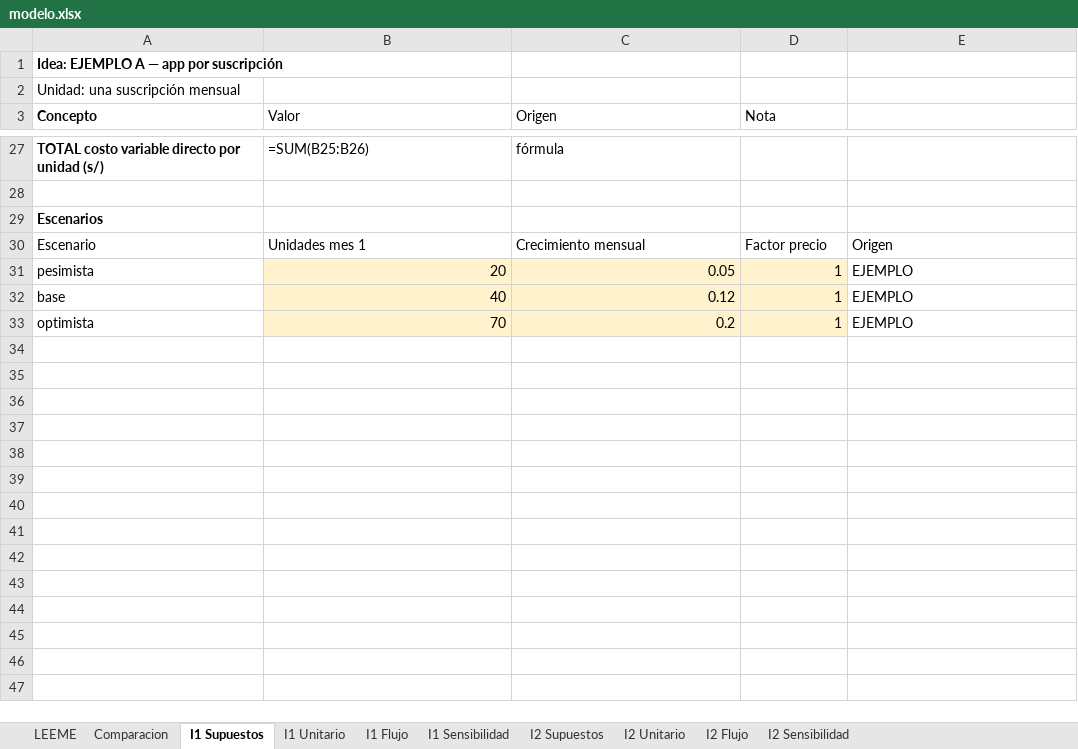
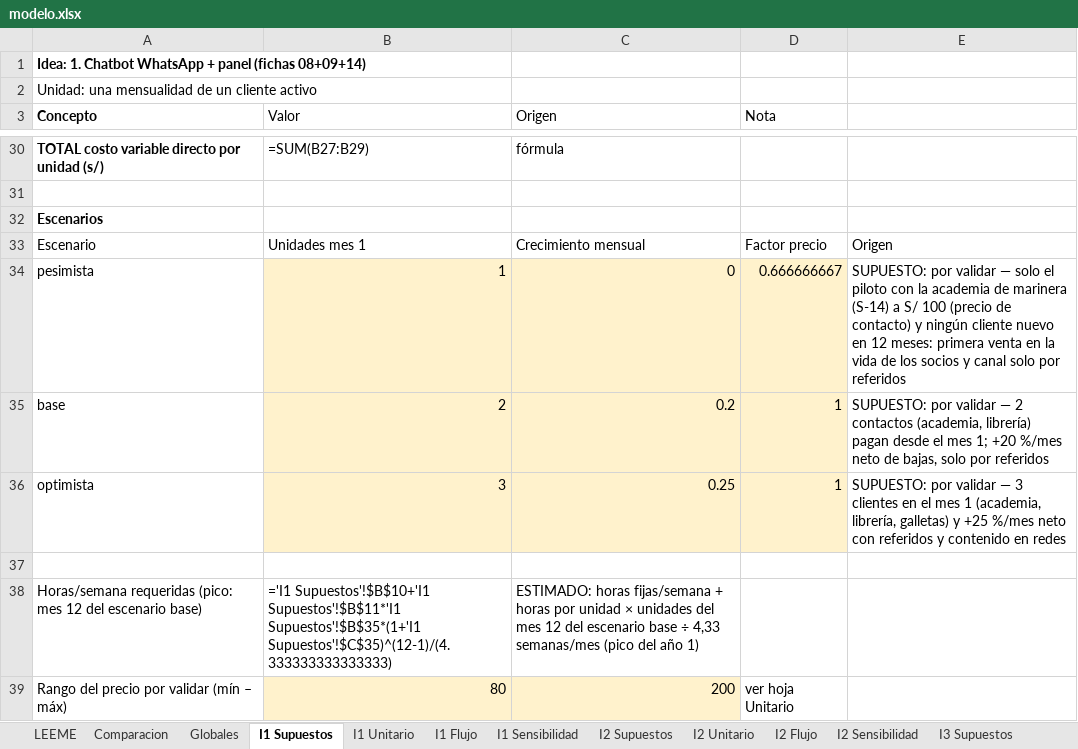
Before and after one commit to Darknow-web/Aplicativo-UPN-Talent-Lab, an Excel workbook: finanzas/modelo.xlsx, sheet I1 Supuestos, drawn as a sheet; only a part is shown, gaps mark what is left out; values as stored, in another font and other column widths than the file's, no borders; formulas without a stored value are shown as written; addresses are those after the commit; the diff covers the shown part only; the diff names each change by its address in the sheet, - before the commit and + after, or states it on an @@ line.

```diff
--- a/finanzas/modelo.xlsx (sheet I1 Supuestos)
+++ b/finanzas/modelo.xlsx (sheet I1 Supuestos)
+sheet tab: Globales
+sheet tab: I3 Supuestos
-A1 (Concepto): Idea: EJEMPLO A — app por suscripción
+A1 (Concepto): Idea: 1. Chatbot WhatsApp + panel (fichas 08+09+14)
-A2 (Concepto): Unidad: una suscripción mensual
+A2 (Concepto): Unidad: una mensualidad de un cliente activo
-B30 (Valor): =SUM(B25:B26)
+B30 (Valor): =SUM(B27:B29)
-B34 (Valor): 20
+B34 (Valor): 1
-C34 (Origen): 0.05
+C34 (Origen): 0
-D34 (Nota): 1
+D34 (Nota): 0.666666667
-E34: EJEMPLO
+E34: SUPUESTO: por validar — solo el piloto con la academia de marinera (S-14) a S/ 100 (precio de contacto) y ningún cliente nuevo en 12 meses: primera venta en la vida de los socios y canal solo por referidos
-B35 (Valor): 40
+B35 (Valor): 2
-C35 (Origen): 0.12
+C35 (Origen): 0.2
-E35: EJEMPLO
+E35: SUPUESTO: por validar — 2 contactos (academia, librería) pagan desde el mes 1; +20 %/mes neto de bajas, solo por referidos
-B36 (Valor): 70
+B36 (Valor): 3
-C36 (Origen): 0.2
+C36 (Origen): 0.25
-E36: EJEMPLO
+E36: SUPUESTO: por validar — 3 clientes en el mes 1 (academia, librería, galletas) y +25 %/mes neto con referidos y contenido en redes
+row 37: (empty)
+row 38: Horas/semana requeridas (pico: mes 12 del escenario base) | ='I1 Supuestos'!$B$10+'I1 Supuestos'!$B$11*'I1 Supuestos'!$B$35*(1+'I1 Supuestos'!$C$35)^(12-1)/(4.333333333333333) | ESTIMADO: horas fijas/semana + horas por unidad × unidades del mes 12 del escenario base ÷ 4,33 semanas/mes (pico del año 1)
+row 39: Rango del precio por validar (mín – máx) | 80 | 200 | ver hoja Unitario
```
Also changed, not shown: 12 added rows, 9 removed rows and 15 edited cells elsewhere in this sheet, sheet I1 Flujo, sheet I2 Flujo, sheet I2 Supuestos, sheet Comparacion, sheet I1 Unitario, sheet I2 Unitario, 3 more sheets, other sheet tabs, 6 other files.
